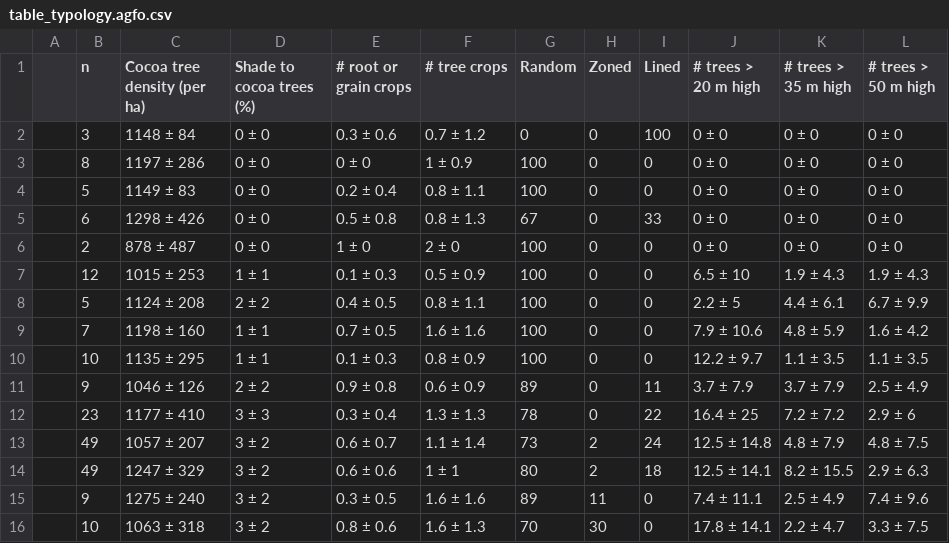
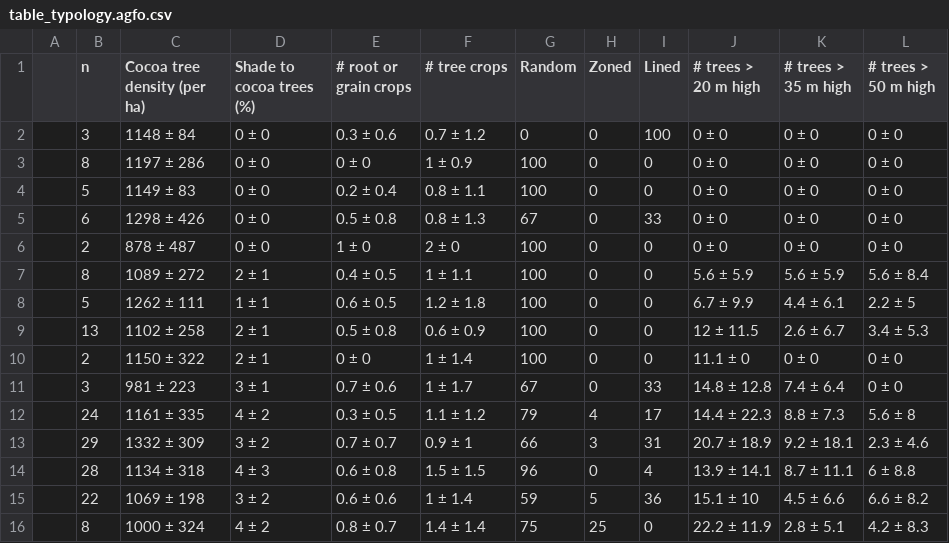
Before and after one commit to James-Hawkins/Cocoa-clusters, a CSV file: Figures.out/table_typology.agfo.csv, drawn as a sheet.

```diff
--- a/Figures.out/table_typology.agfo.csv
+++ b/Figures.out/table_typology.agfo.csv
@@ -6,11 +6,11 @@
 "","2","878 ± 487","0 ± 0","1 ± 0","2 ± 0","100","0","0","0 ± 0","0 ± 0","0 ± 0"
-"","12","1015 ± 253","1 ± 1","0.1 ± 0.3","0.5 ± 0.9","100","0","0","6.5 ± 10","1.9 ± 4.3","1.9 ± 4.3"
-"","5","1124 ± 208","2 ± 2","0.4 ± 0.5","0.8 ± 1.1","100","0","0","2.2 ± 5","4.4 ± 6.1","6.7 ± 9.9"
-"","7","1198 ± 160","1 ± 1","0.7 ± 0.5","1.6 ± 1.6","100","0","0","7.9 ± 10.6","4.8 ± 5.9","1.6 ± 4.2"
-"","10","1135 ± 295","1 ± 1","0.1 ± 0.3","0.8 ± 0.9","100","0","0","12.2 ± 9.7","1.1 ± 3.5","1.1 ± 3.5"
-"","9","1046 ± 126","2 ± 2","0.9 ± 0.8","0.6 ± 0.9","89","0","11","3.7 ± 7.9","3.7 ± 7.9","2.5 ± 4.9"
-"","23","1177 ± 410","3 ± 3","0.3 ± 0.4","1.3 ± 1.3","78","0","22","16.4 ± 25","7.2 ± 7.2","2.9 ± 6"
-"","49","1057 ± 207","3 ± 2","0.6 ± 0.7","1.1 ± 1.4","73","2","24","12.5 ± 14.8","4.8 ± 7.9","4.8 ± 7.5"
-"","49","1247 ± 329","3 ± 2","0.6 ± 0.6","1 ± 1","80","2","18","12.5 ± 14.1","8.2 ± 15.5","2.9 ± 6.3"
-"","9","1275 ± 240","3 ± 2","0.3 ± 0.5","1.6 ± 1.6","89","11","0","7.4 ± 11.1","2.5 ± 4.9","7.4 ± 9.6"
-"","10","1063 ± 318","3 ± 2","0.8 ± 0.6","1.6 ± 1.3","70","30","0","17.8 ± 14.1","2.2 ± 4.7","3.3 ± 7.5"
+"","8","1089 ± 272","2 ± 1","0.4 ± 0.5","1 ± 1.1","100","0","0","5.6 ± 5.9","5.6 ± 5.9","5.6 ± 8.4"
+"","5","1262 ± 111","1 ± 1","0.6 ± 0.5","1.2 ± 1.8","100","0","0","6.7 ± 9.9","4.4 ± 6.1","2.2 ± 5"
+"","13","1102 ± 258","2 ± 1","0.5 ± 0.8","0.6 ± 0.9","100","0","0","12 ± 11.5","2.6 ± 6.7","3.4 ± 5.3"
+"","2","1150 ± 322","2 ± 1","0 ± 0","1 ± 1.4","100","0","0","11.1 ± 0","0 ± 0","0 ± 0"
+"","3","981 ± 223","3 ± 1","0.7 ± 0.6","1 ± 1.7","67","0","33","14.8 ± 12.8","7.4 ± 6.4","0 ± 0"
+"","24","1161 ± 335","4 ± 2","0.3 ± 0.5","1.1 ± 1.2","79","4","17","14.4 ± 22.3","8.8 ± 7.3","5.6 ± 8"
+"","29","1332 ± 309","3 ± 2","0.7 ± 0.7","0.9 ± 1","66","3","31","20.7 ± 18.9","9.2 ± 18.1","2.3 ± 4.6"
+"","28","1134 ± 318","4 ± 3","0.6 ± 0.8","1.5 ± 1.5","96","0","4","13.9 ± 14.1","8.7 ± 11.1","6 ± 8.8"
+"","22","1069 ± 198","3 ± 2","0.6 ± 0.6","1 ± 1.4","59","5","36","15.1 ± 10","4.5 ± 6.6","6.6 ± 8.2"
+"","8","1000 ± 324","4 ± 2","0.8 ± 0.7","1.4 ± 1.4","75","25","0","22.2 ± 11.9","2.8 ± 5.1","4.2 ± 8.3"
```
Also changed, not shown: Figures.out/Typology_data.csv, 13 other files.
